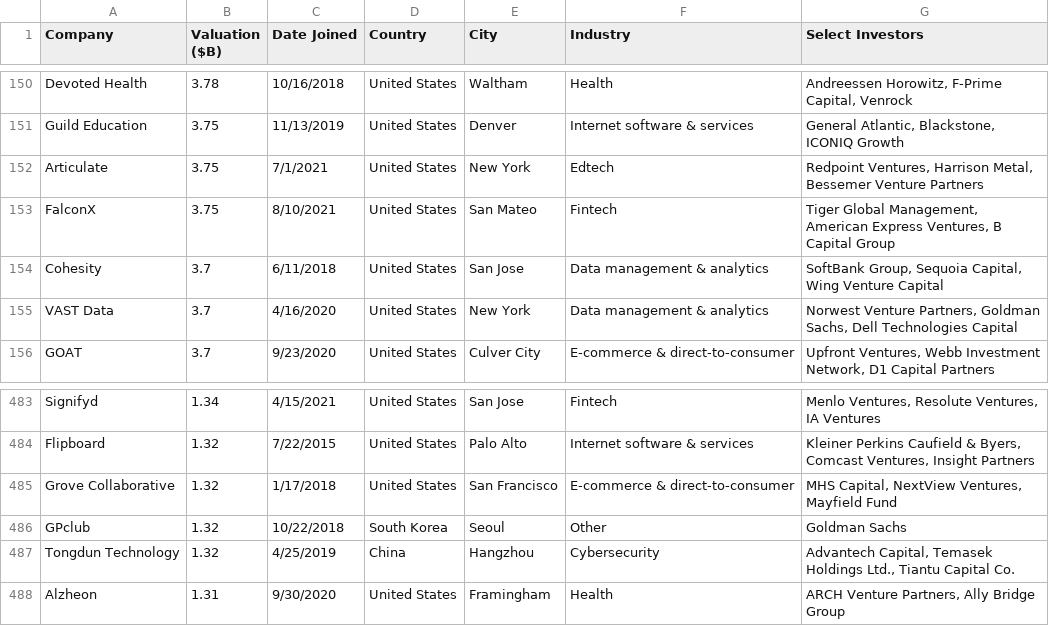
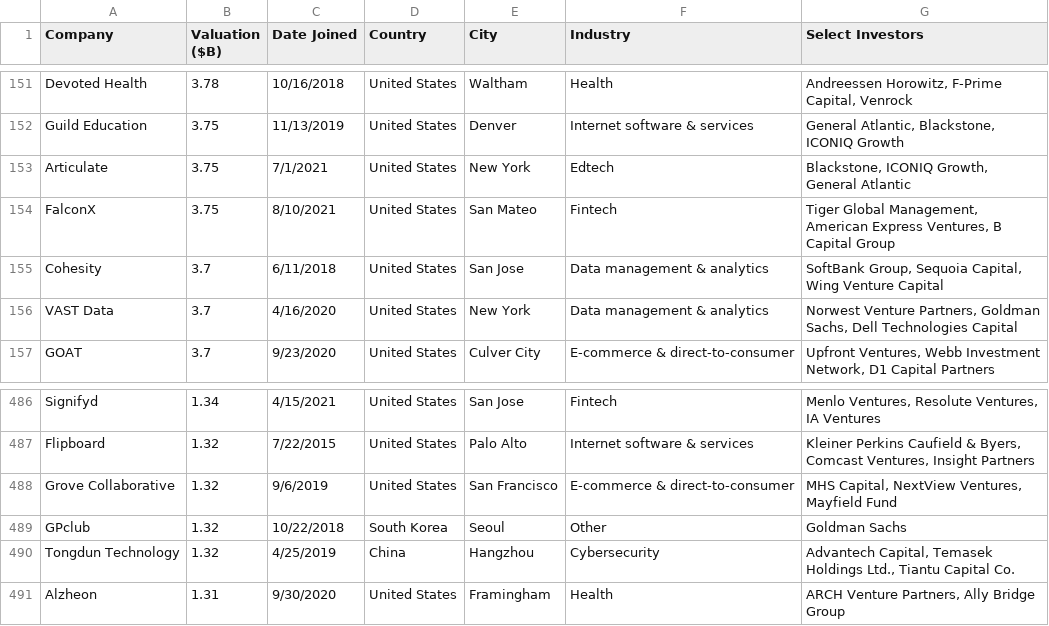
Before and after one commit to Hiromisa/unicorn-autoscrape, a CSV file: UnicornList.csv, drawn as a sheet; only a part is shown, gaps mark what is left out; the diff covers the shown part only.

```diff
--- a/UnicornList.csv
+++ b/UnicornList.csv
@@ -151,3 +152,3 @@ Devoted Health,3.78,10/16/2018,United States,Waltham,Health,"Andreessen Horowitz
 Guild Education,3.75,11/13/2019,United States,Denver,Internet software & services,"General Atlantic, Blackstone, ICONIQ Growth"
-Articulate,3.75,7/1/2021,United States,New York,Edtech,"Redpoint Ventures, Harrison Metal, Bessemer Venture Partners"
+Articulate,3.75,7/1/2021,United States,New York,Edtech,"Blackstone, ICONIQ Growth, General Atlantic"
 FalconX,3.75,8/10/2021,United States,San Mateo,Fintech,"Tiger Global Management, American Express Ventures, B Capital Group"
@@ -484,3 +487,3 @@ Signifyd,1.34,4/15/2021,United States,San Jose,Fintech,"Menlo Ventures, Resolute
 Flipboard,1.32,7/22/2015,United States,Palo Alto,Internet software & services,"Kleiner Perkins Caufield & Byers, Comcast Ventures, Insight Partners"
-Grove Collaborative,1.32,1/17/2018,United States,San Francisco,E-commerce & direct-to-consumer,"MHS Capital, NextView Ventures, Mayfield Fund"
+Grove Collaborative,1.32,9/6/2019,United States,San Francisco,E-commerce & direct-to-consumer,"MHS Capital, NextView Ventures, Mayfield Fund"
 GPclub,1.32,10/22/2018,South Korea,Seoul,Other,Goldman Sachs
```
Also changed, not shown: 8 added rows, 3 removed rows and 1 edited cell elsewhere in this file.
